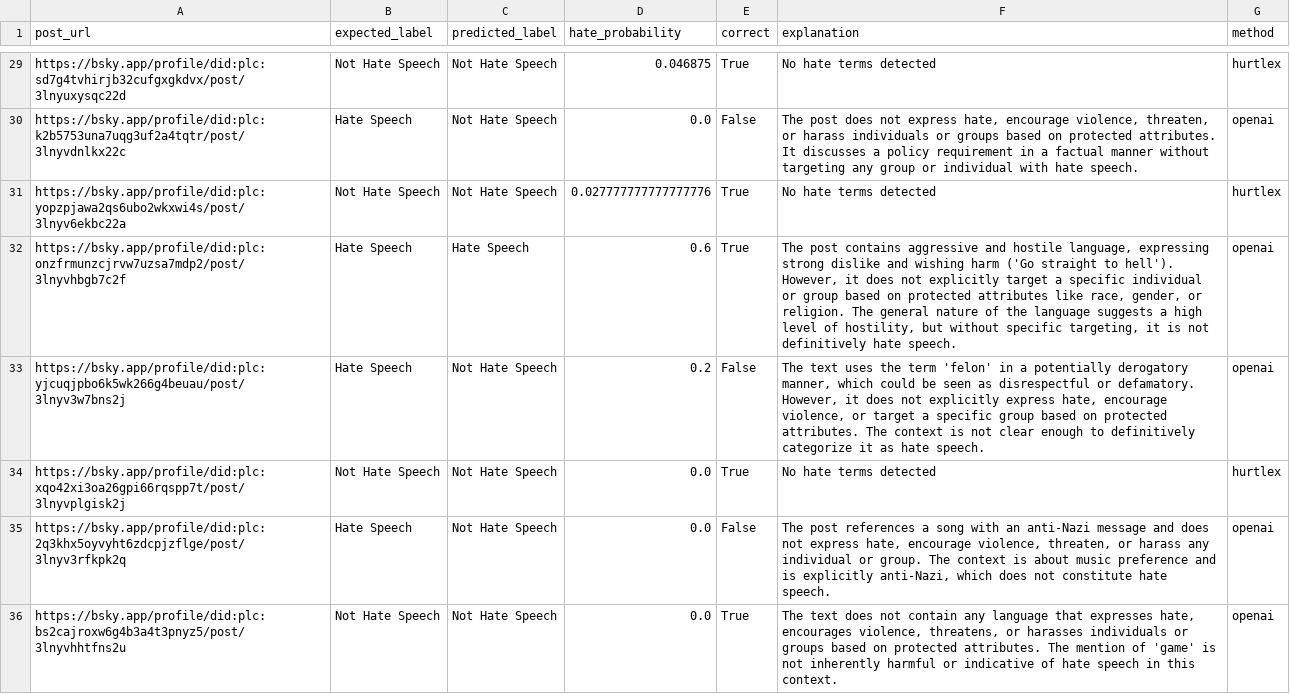
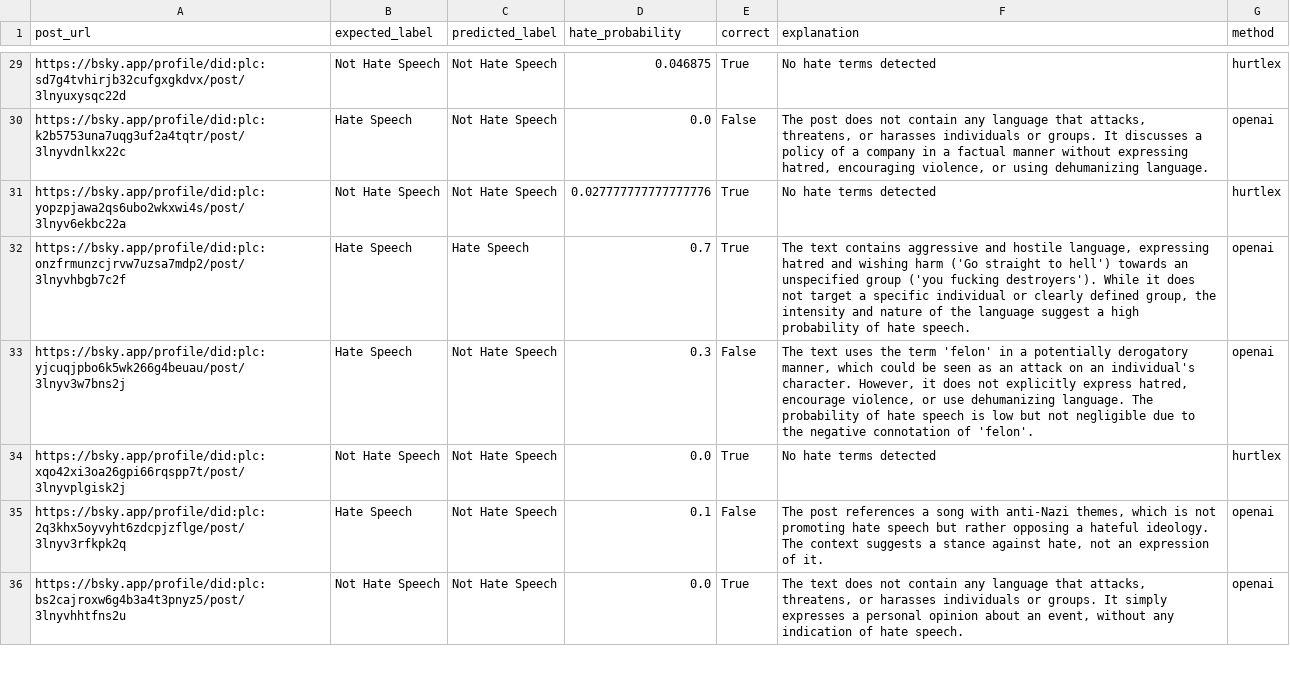
Before and after one commit to ethan-yz-hao/bluesky-labeler, a CSV file: bluesky-assign3/results.csv, drawn as a sheet; only a part is shown, gaps mark what is left out; the diff covers the shown part only; the diff names each change by its address in the sheet, - before the commit and + after, or states it on an @@ line.

```diff
--- a/bluesky-assign3/results.csv
+++ b/bluesky-assign3/results.csv
-F30 (explanation): …does not express hate, encourage violence, threaten, or harass individuals or groups based on protected attributes. It discusses a policy requirement in a factual manner without targeting any group or individual with hate speech.
+F30 (explanation): …does not contain any language that attacks, threatens, or harasses individuals or groups. It discusses a policy of a company in a factual manner without expressing hatred, encouraging violence, or using dehumanizing language.
-D32 (hate_probability): 0.6
+D32 (hate_probability): 0.7
-F32 (explanation): The post contains aggressive and hostile language, expressing strong dislike and wishing harm ('Go straight to hell'). However, it does not explicitly target a specific individual or group based on protected attributes like race, gender, or religion. The general nature of the language suggests a high level of hostility, but without specific targeting, it is not definitively hate speech.
+F32 (explanation): The text contains aggressive and hostile language, expressing hatred and wishing harm ('Go straight to hell') towards an unspecified group ('you fucking destroyers'). While it does not target a specific individual or clearly defined group, the intensity and nature of the language suggest a high probability of hate speech.
-D33 (hate_probability): 0.2
+D33 (hate_probability): 0.3
-F33 (explanation): …seen as disrespectful or defamatory. However, it does not explicitly express hate, encourage violence, or target a specific group based on protected attributes. The context is not clear enough to definitively categorize it as hate speech.
+F33 (explanation): …seen as an attack on an individual's character. However, it does not explicitly express hatred, encourage violence, or use dehumanizing language. The probability of hate speech is low but not negligible due to the negative connotation of 'felon'.
-D35 (hate_probability): 0.0
+D35 (hate_probability): 0.1
-F35 (explanation): …song with an anti-Nazi message and does not express hate, encourage violence, threaten, or harass any individual or group. The context is about music preference and is explicitly anti-Nazi, which does not constitute hate speech.
+F35 (explanation): …song with anti-Nazi themes, which is not promoting hate speech but rather opposing a hateful ideology. The context suggests a stance against hate, not an expression of it.
-F36 (explanation): …language that expresses hate, encourages violence, threatens, or harasses individuals or groups based on protected attributes. The mention of 'game' is not inherently harmful or indicative of hate speech in this context.
+F36 (explanation): …language that attacks, threatens, or harasses individuals or groups. It simply expresses a personal opinion about an event, without any indication of hate speech.
```
Also changed, not shown: 62 edited cells elsewhere in this file, 1 other file.
